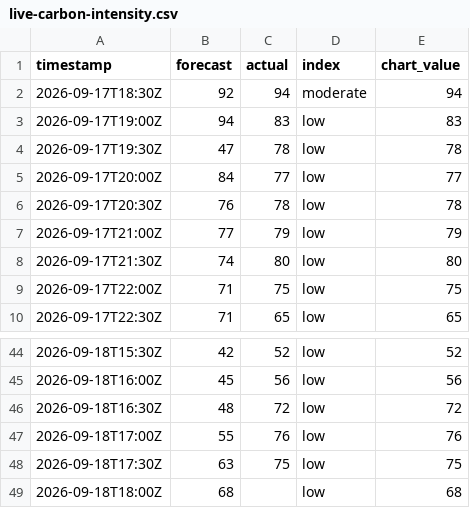
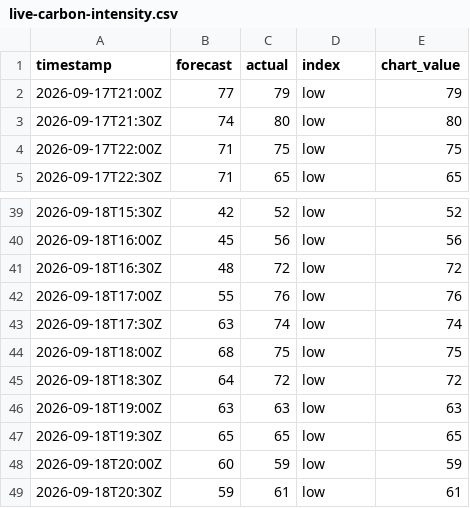
Before and after one commit to olliebranston/the-new-current-site, a CSV file: data/live-carbon-intensity.csv, drawn as a sheet; only a part is shown, gaps mark what is left out.

```diff
--- a/data/live-carbon-intensity.csv
+++ b/data/live-carbon-intensity.csv
@@ -1,7 +1,2 @@
 timestamp,forecast,actual,index,chart_value
-2026-09-17T18:30Z,92,94,moderate,94
-2026-09-17T19:00Z,94,83,low,83
-2026-09-17T19:30Z,47,78,low,78
-2026-09-17T20:00Z,84,77,low,77
-2026-09-17T20:30Z,76,78,low,78
 2026-09-17T21:00Z,77,79,low,79
@@ -47,3 +42,8 @@ timestamp,forecast,actual,index,chart_value
 2026-09-18T17:00Z,55,76,low,76
-2026-09-18T17:30Z,63,75,low,75
-2026-09-18T18:00Z,68,,low,68
+2026-09-18T17:30Z,63,74,low,74
+2026-09-18T18:00Z,68,75,low,75
+2026-09-18T18:30Z,64,72,low,72
+2026-09-18T19:00Z,63,63,low,63
+2026-09-18T19:30Z,65,65,low,65
+2026-09-18T20:00Z,60,59,low,59
+2026-09-18T20:30Z,59,61,low,61
```
Also changed, not shown: data/cleaned-live-carbon-intensity.csv, data/cleaned-live-generation-mix.csv, 8 other files.
